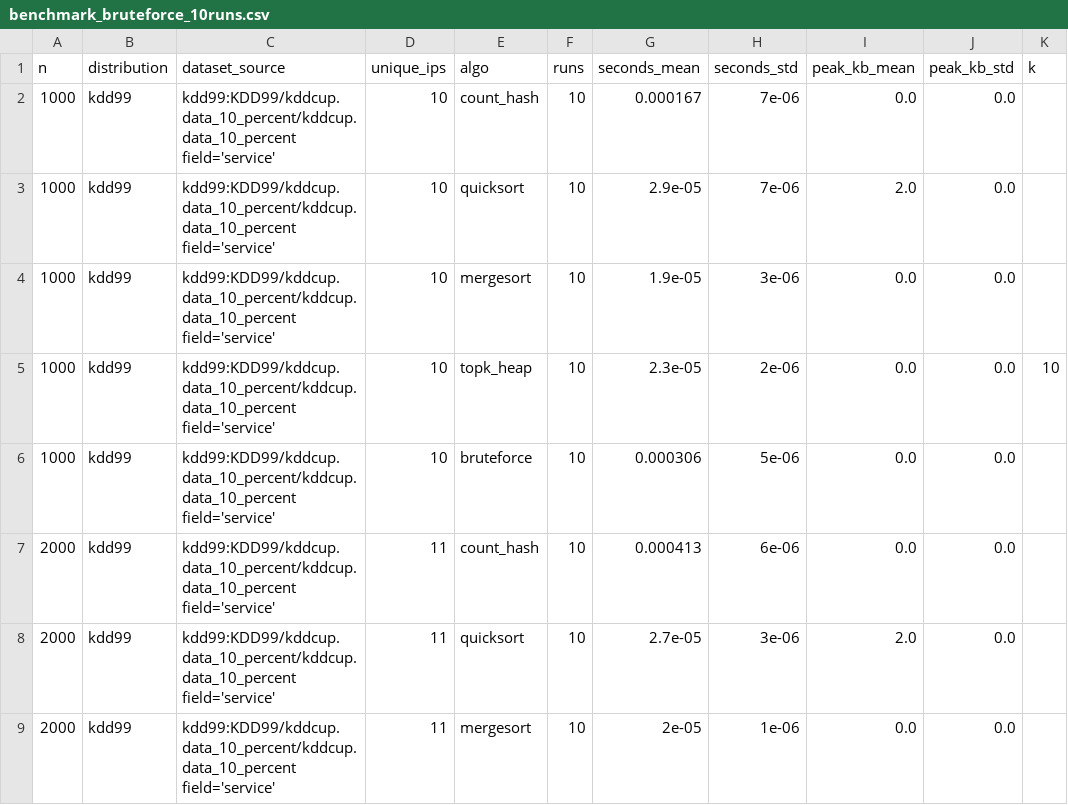
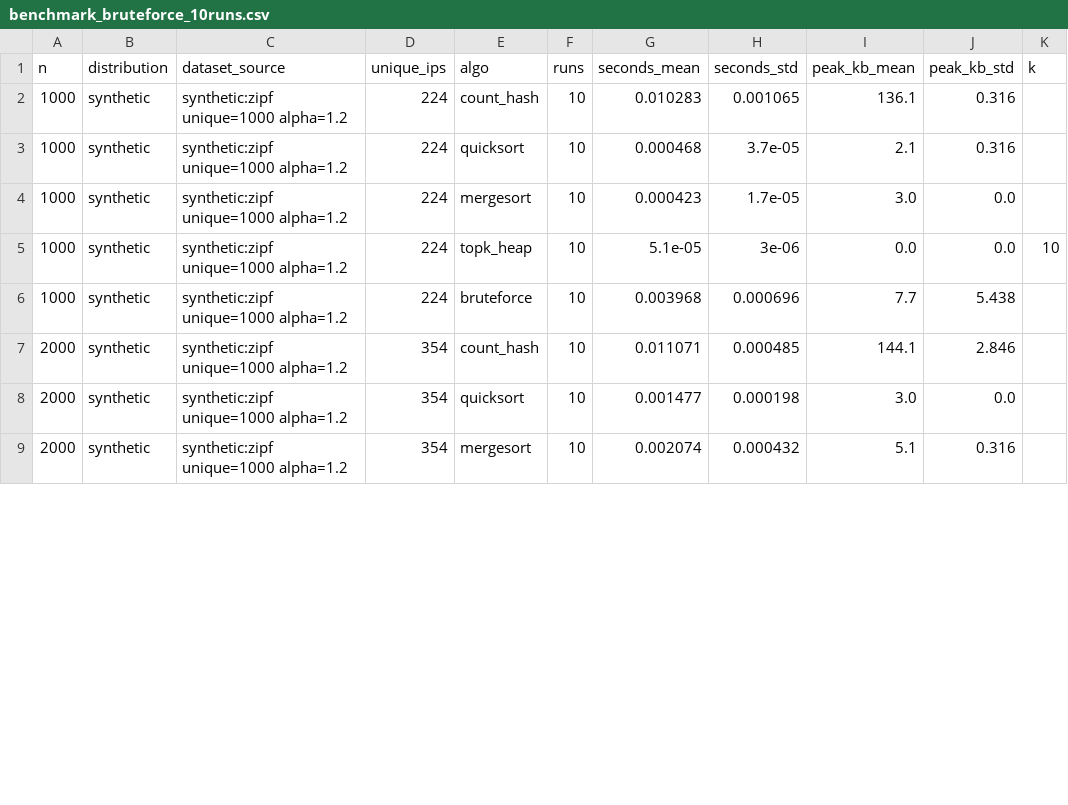
Before and after one commit to muraliikrishnant/DSA_Project1, a CSV file: submission_artifacts/benchmark_bruteforce_10runs.csv, drawn as a sheet; only a part is shown; the diff covers the shown part only.

```diff
--- a/submission_artifacts/benchmark_bruteforce_10runs.csv
+++ b/submission_artifacts/benchmark_bruteforce_10runs.csv
@@ -1,9 +1,9 @@
 n,distribution,dataset_source,unique_ips,algo,runs,seconds_mean,seconds_std,peak_kb_mean,peak_kb_std,k
-1000,kdd99,kdd99:KDD99/kddcup.data_10_percent/kddcup.data_10_percent field='service',10,count_hash,10,0.000167,7e-06,0.0,0.0,
-1000,kdd99,kdd99:KDD99/kddcup.data_10_percent/kddcup.data_10_percent field='service',10,quicksort,10,2.9e-05,7e-06,2.0,0.0,
-1000,kdd99,kdd99:KDD99/kddcup.data_10_percent/kddcup.data_10_percent field='service',10,mergesort,10,1.9e-05,3e-06,0.0,0.0,
-1000,kdd99,kdd99:KDD99/kddcup.data_10_percent/kddcup.data_10_percent field='service',10,topk_heap,10,2.3e-05,2e-06,0.0,0.0,10
-1000,kdd99,kdd99:KDD99/kddcup.data_10_percent/kddcup.data_10_percent field='service',10,bruteforce,10,0.000306,5e-06,0.0,0.0,
-2000,kdd99,kdd99:KDD99/kddcup.data_10_percent/kddcup.data_10_percent field='service',11,count_hash,10,0.000413,6e-06,0.0,0.0,
-2000,kdd99,kdd99:KDD99/kddcup.data_10_percent/kddcup.data_10_percent field='service',11,quicksort,10,2.7e-05,3e-06,2.0,0.0,
-2000,kdd99,kdd99:KDD99/kddcup.data_10_percent/kddcup.data_10_percent field='service',11,mergesort,10,2e-05,1e-06,0.0,0.0,
+1000,synthetic,synthetic:zipf unique=1000 alpha=1.2,224,count_hash,10,0.010283,0.001065,136.1,0.316,
+1000,synthetic,synthetic:zipf unique=1000 alpha=1.2,224,quicksort,10,0.000468,3.7e-05,2.1,0.316,
+1000,synthetic,synthetic:zipf unique=1000 alpha=1.2,224,mergesort,10,0.000423,1.7e-05,3.0,0.0,
+1000,synthetic,synthetic:zipf unique=1000 alpha=1.2,224,topk_heap,10,5.1e-05,3e-06,0.0,0.0,10
+1000,synthetic,synthetic:zipf unique=1000 alpha=1.2,224,bruteforce,10,0.003968,0.000696,7.7,5.438,
+2000,synthetic,synthetic:zipf unique=1000 alpha=1.2,354,count_hash,10,0.011071,0.000485,144.1,2.846,
+2000,synthetic,synthetic:zipf unique=1000 alpha=1.2,354,quicksort,10,0.001477,0.000198,3.0,0.0,
+2000,synthetic,synthetic:zipf unique=1000 alpha=1.2,354,mergesort,10,0.002074,0.000432,5.1,0.316,
```
Also changed, not shown: 74 edited cells elsewhere in this file, submission_artifacts/benchmark_cicids_10runs.csv, submission_artifacts/benchmark_kdd99_label_10runs.csv, 22 other files.
